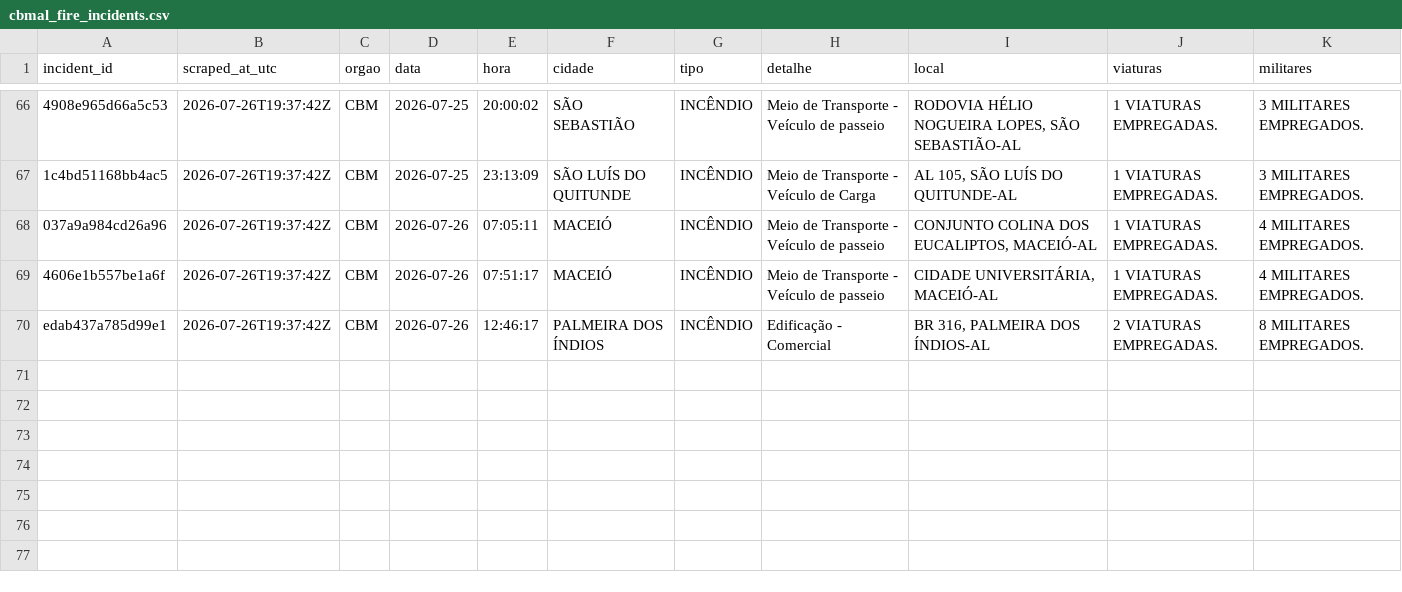
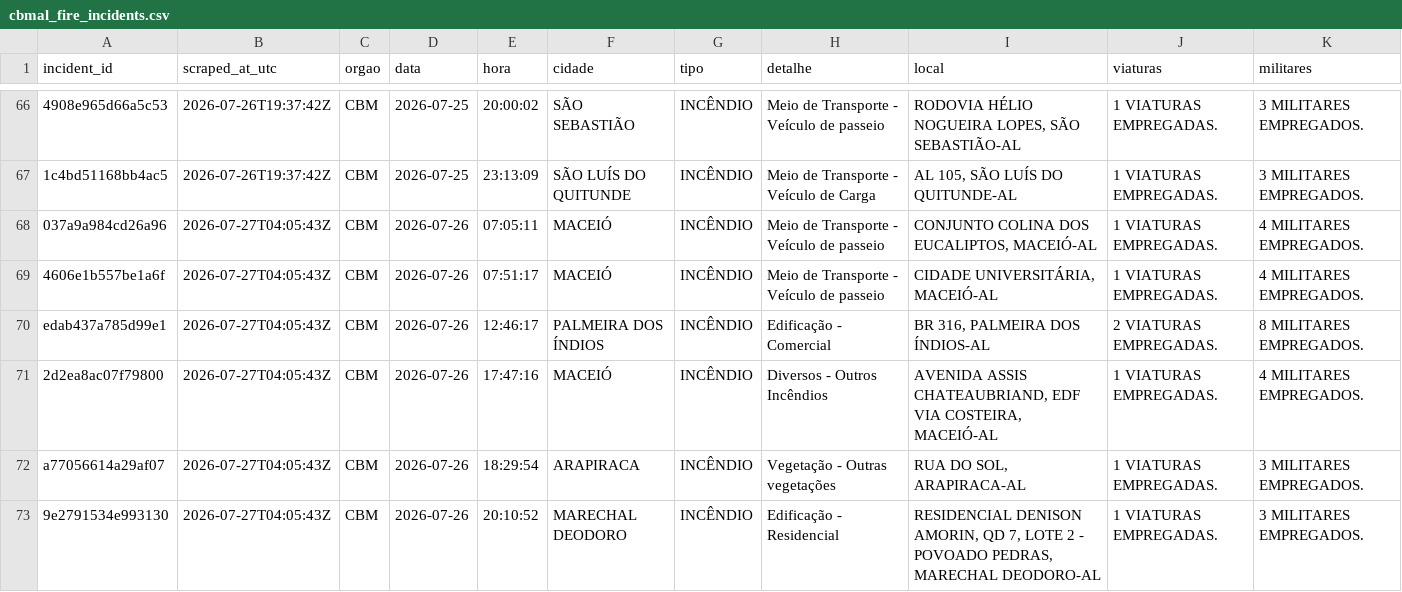
Before and after one commit to ajtga/fire-incidents, a CSV file: data/cbmal_fire_incidents.csv, drawn as a sheet; only a part is shown, gaps mark what is left out; the diff names each change by its address in the sheet, - before the commit and + after, or states it on an @@ line.

```diff
--- a/data/cbmal_fire_incidents.csv
+++ b/data/cbmal_fire_incidents.csv
-B68:B70 (scraped_at_utc): 2026-07-26T19:37:42Z
+B68:B70 (scraped_at_utc): 2026-07-27T04:05:43Z
+row 71: 2d2ea8ac07f79800 | 2026-07-27T04:05:43Z | CBM | 2026-07-26 | 17:47:16 | MACEIÓ | INCÊNDIO | Diversos - Outros Incêndios | AVENIDA ASSIS CHATEAUBRIAND, EDF VIA COSTEIRA, MACEIÓ-AL | 1 VIATURAS EMPREGADAS. | 4 MILITARES EMPREGADOS.
+row 72: a77056614a29af07 | 2026-07-27T04:05:43Z | CBM | 2026-07-26 | 18:29:54 | ARAPIRACA | INCÊNDIO | Vegetação - Outras vegetações | RUA DO SOL, ARAPIRACA-AL | 1 VIATURAS EMPREGADAS. | 3 MILITARES EMPREGADOS.
+row 73: 9e2791534e993130 | 2026-07-27T04:05:43Z | CBM | 2026-07-26 | 20:10:52 | MARECHAL DEODORO | INCÊNDIO | Edificação - Residencial | RESIDENCIAL DENISON AMORIN, QD 7, LOTE 2 - POVOADO PEDRAS, MARECHAL DEODORO-AL | 1 VIATURAS EMPREGADAS. | 3 MILITARES EMPREGADOS.
```
